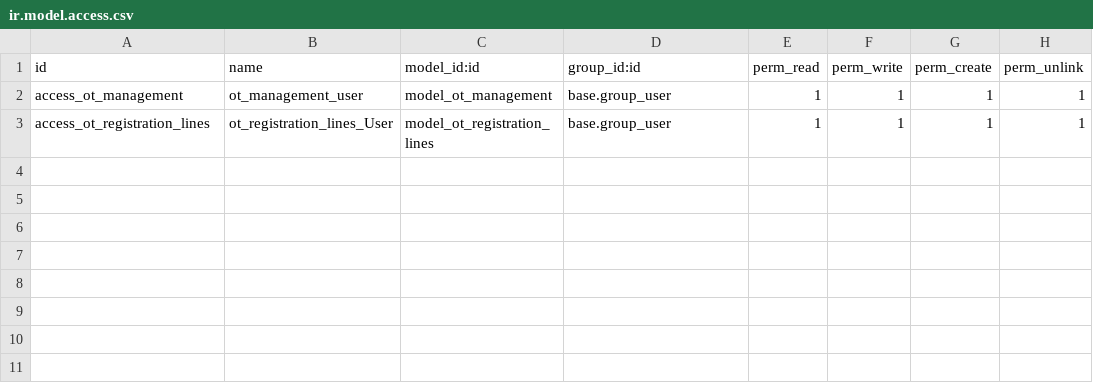
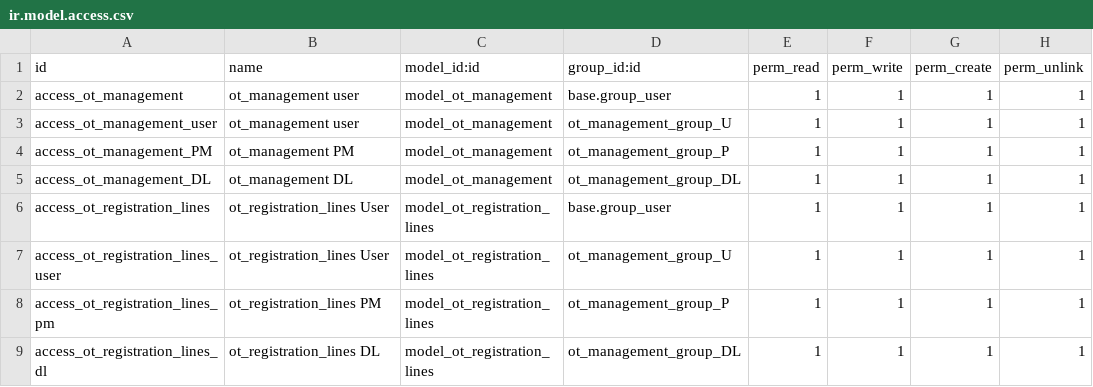
Before and after one commit to Tu-20020342/OT-Management, a CSV file: ot_management/security/ir.model.access.csv, drawn as a sheet.

```diff
--- a/ot_management/security/ir.model.access.csv
+++ b/ot_management/security/ir.model.access.csv
@@ -1,3 +1,9 @@
 id,name,model_id:id,group_id:id,perm_read,perm_write,perm_create,perm_unlink
-access_ot_management,ot_management_user,model_ot_management,base.group_user,1,1,1,1
-access_ot_registration_lines,ot_registration_lines_User,model_ot_registration_lines,base.group_user,1,1,1,1
+access_ot_management,ot_management user,model_ot_management,base.group_user,1,1,1,1
+access_ot_management_user,ot_management user,model_ot_management,ot_management_group_U,1,1,1,1
+access_ot_management_PM,ot_management PM,model_ot_management,ot_management_group_P,1,1,1,1
+access_ot_management_DL,ot_management DL,model_ot_management,ot_management_group_DL,1,1,1,1
+access_ot_registration_lines,ot_registration_lines User,model_ot_registration_lines,base.group_user,1,1,1,1
+access_ot_registration_lines_user,ot_registration_lines User,model_ot_registration_lines,ot_management_group_U,1,1,1,1
+access_ot_registration_lines_pm,ot_registration_lines PM,model_ot_registration_lines,ot_management_group_P,1,1,1,1
+access_ot_registration_lines_dl,ot_registration_lines DL,model_ot_registration_lines,ot_management_group_DL,1,1,1,1
```
Also changed, not shown: 3 other files.
